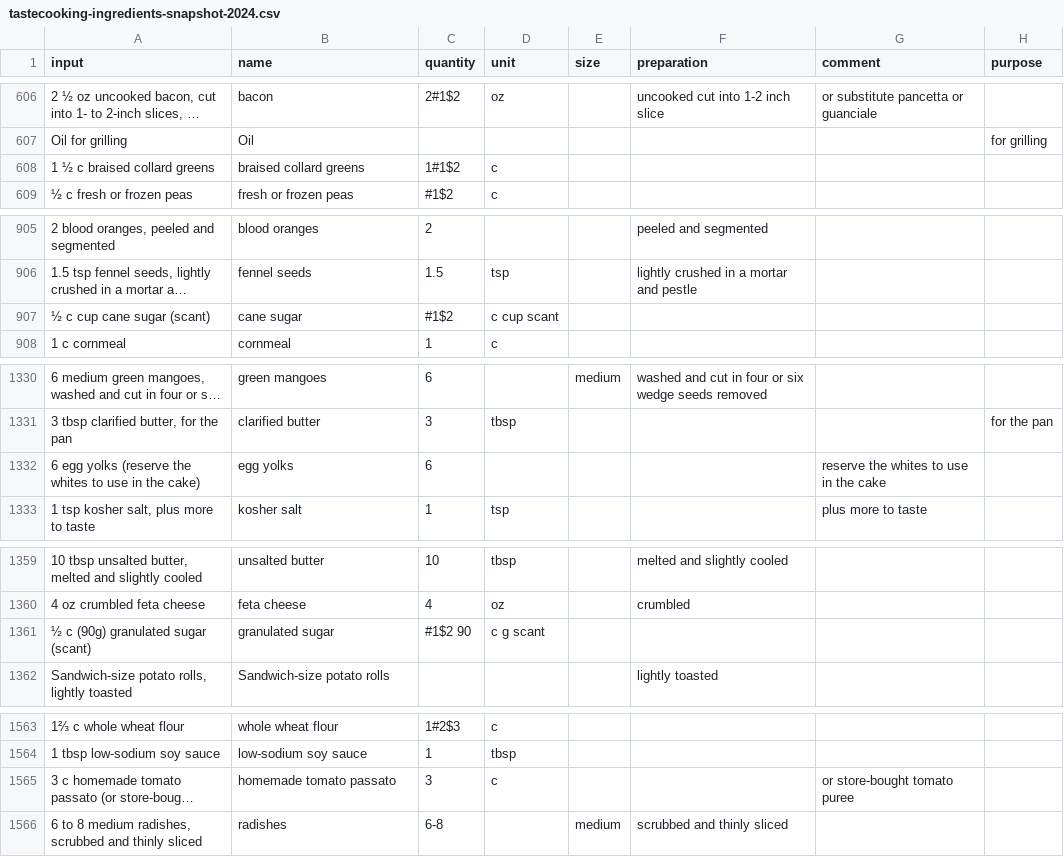
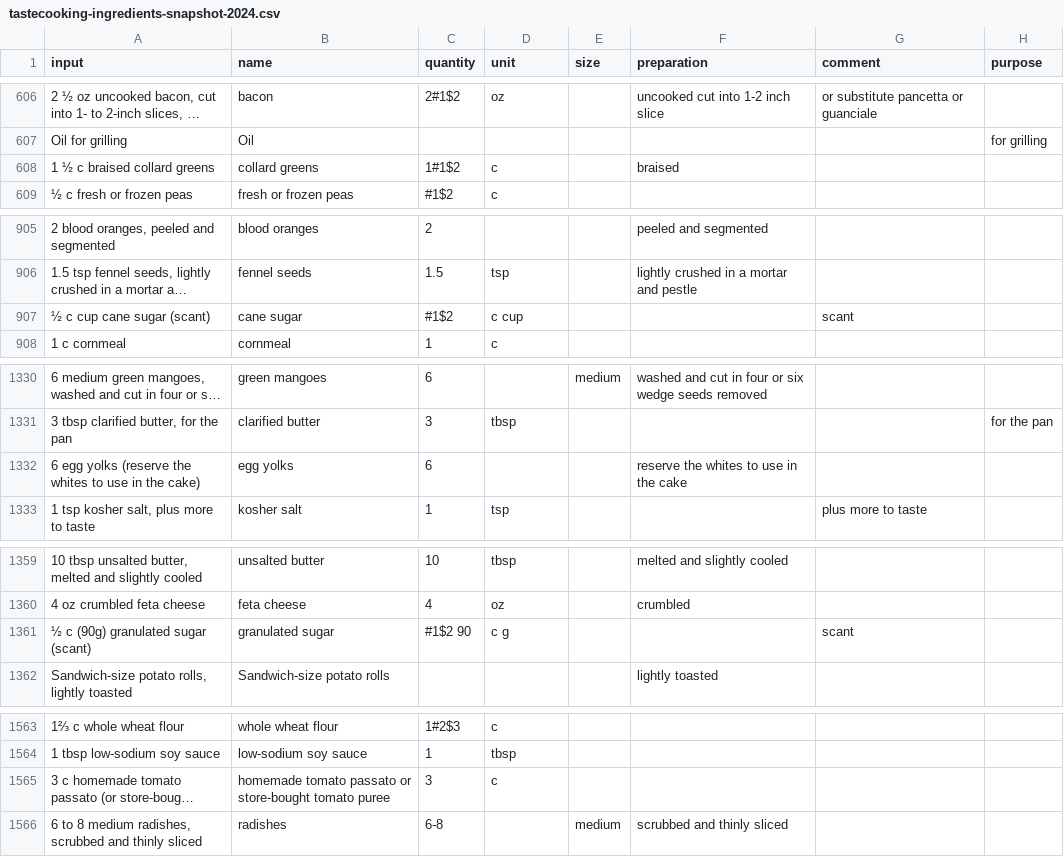
Before and after one commit to strangetom/ingredient-parser, a CSV file: train/data/tastecooking/tastecooking-ingredients-snapshot-2024.csv, drawn as a sheet; only a part is shown, gaps mark what is left out; long unchanged cells end in …; the diff covers the shown part only; the diff names each change by its address in the sheet, - before the commit and + after, or states it on an @@ line.

```diff
--- a/train/data/tastecooking/tastecooking-ingredients-snapshot-2024.csv
+++ b/train/data/tastecooking/tastecooking-ingredients-snapshot-2024.csv
-B608 (name): braised collard greens
+B608 (name): collard greens
-F608 (preparation): (empty)
+F608 (preparation): braised
-D907 (unit): c cup scant
+D907 (unit): c cup
-G907 (comment): (empty)
+G907 (comment): scant
-F1332 (preparation): (empty)
+F1332 (preparation): reserve the whites to use in the cake
-G1332 (comment): reserve the whites to use in the cake
+G1332 (comment): (empty)
-D1361 (unit): c g scant
+D1361 (unit): c g
-G1361 (comment): (empty)
+G1361 (comment): scant
-B1565 (name): homemade tomato passato
+B1565 (name): homemade tomato passato or store-bought tomato puree
-G1565 (comment): or store-bought tomato puree
+G1565 (comment): (empty)
```
Also changed, not shown: 55 edited cells elsewhere in this file, train/data/manual/manual-ingredients.csv, 13 other files.
